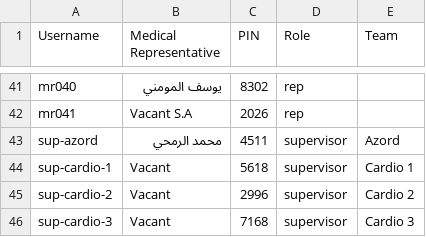
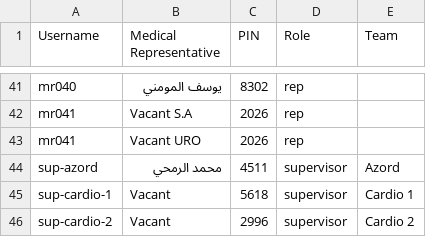
Before and after one commit to BaselGhanem/DAD_Sales, a CSV file: credentials.csv, drawn as a sheet; only a part is shown, gaps mark what is left out; the shorter side is filled out with more unchanged rows; the diff names each change by its address in the sheet, - before the commit and + after, or states it on an @@ line.

Commit message:
Update credentials.csv with new entries
Added a new entry for 'Vacant URO' and fixed formatting issues.

```diff
--- a/credentials.csv
+++ b/credentials.csv
+row 43: mr041 | Vacant URO | 2026 | rep
```
